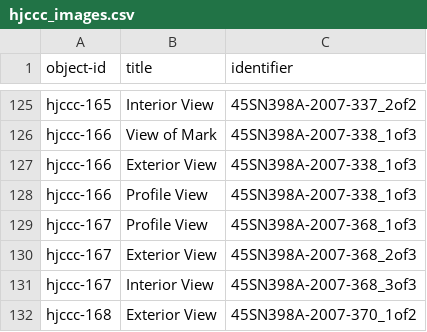
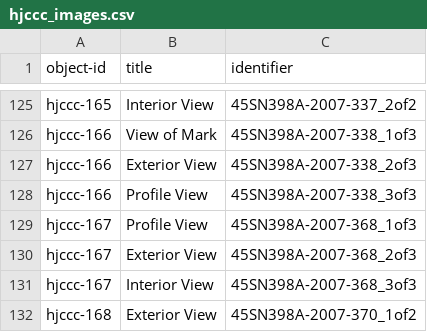
Before and after one commit to uidaholib/HJCCC_source, a CSV file: _data/hjccc_images.csv, drawn as a sheet; only a part is shown, gaps mark what is left out.

Commit message:
fix image metadata issue

```diff
--- a/_data/hjccc_images.csv
+++ b/_data/hjccc_images.csv
@@ -126,4 +126,4 @@ hjccc-165,Interior View,45SN398A-2007-337_2of2
 hjccc-166,View of Mark,45SN398A-2007-338_1of3
-hjccc-166,Exterior View,45SN398A-2007-338_1of3
-hjccc-166,Profile View,45SN398A-2007-338_1of3
+hjccc-166,Exterior View,45SN398A-2007-338_2of3
+hjccc-166,Profile View,45SN398A-2007-338_3of3
 hjccc-167,Profile View,45SN398A-2007-368_1of3
```
